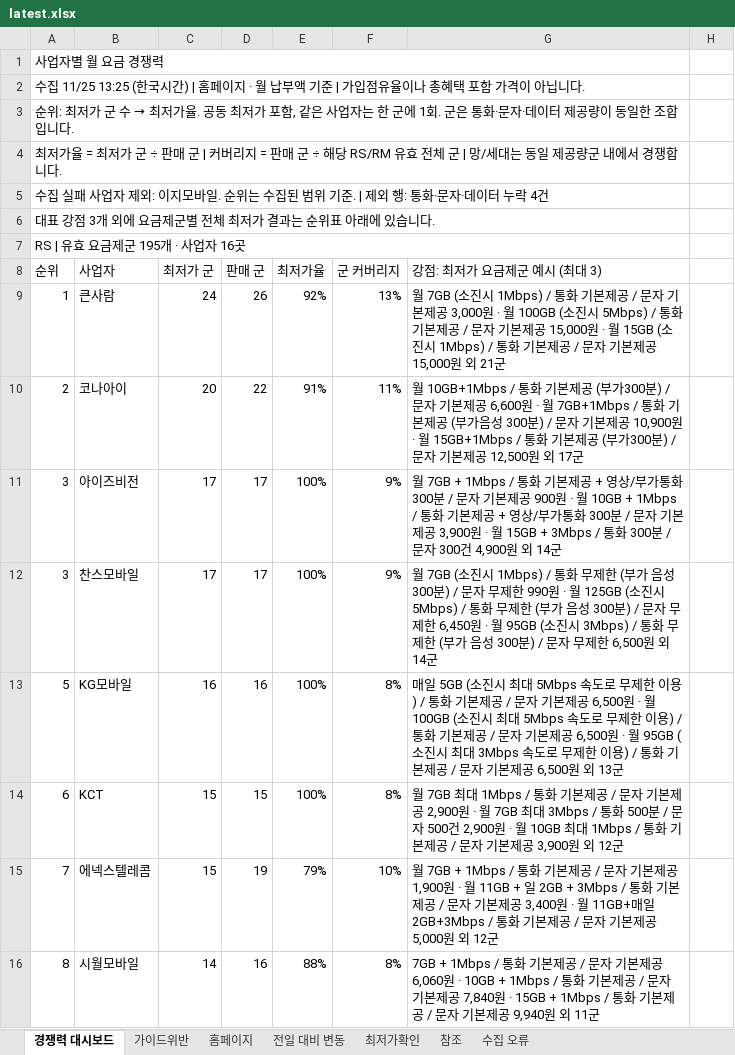
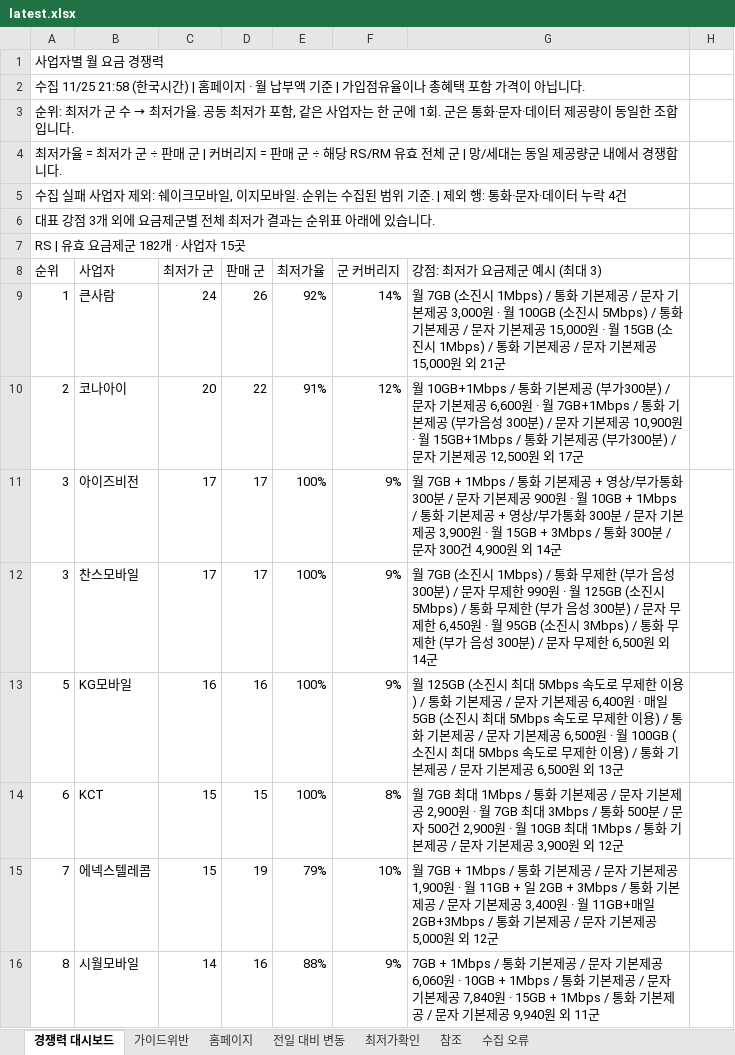
Before and after one commit to kjch444-sketchs/homepage_crawl, an Excel workbook: history/latest.xlsx, sheet 경쟁력 대시보드, drawn as a sheet; only a part is shown; values as stored, in another font and other column widths than the file's, no cell formats; conditional formats not drawn; the diff covers the shown part only; the diff names each change by its address in the sheet, - before the commit and + after, or states it on an @@ line.

```diff
--- a/history/latest.xlsx (sheet 경쟁력 대시보드)
+++ b/history/latest.xlsx (sheet 경쟁력 대시보드)
-A2 (순위): 수집 11/25 13:25 (한국시…
+A2 (순위): 수집 11/25 21:58 (한국시…
-A5 (순위): …제외: 이지모바…
+A5 (순위): …제외: 쉐이크모바일, 이지모바…
-A7 (순위): RS | 유효 요금제군 195개 · 사업자 16곳
+A7 (순위): RS | 유효 요금제군 182개 · 사업자 15곳
-F9 (군 커버리지): 13%
+F9 (군 커버리지): 14%
-F10 (군 커버리지): 11%
+F10 (군 커버리지): 12%
-F13 (군 커버리지): 8%
+F13 (군 커버리지): 9%
-G13 (강점: 최저가 요금제군 예시 (최대 3)): 매일 5GB (소진시 최대 5Mbps 속도로 무제한 이용) / 통화 기본제공 / 문자 기본제공 6,500원 · 월 100GB (소진시 최대 5Mbps 속도로 무제한 이용) / 통화 기본제공 / 문자 기본제공 6,500원 · 월 95GB (소진시 최대 3Mbps 속도로…
+G13 (강점: 최저가 요금제군 예시 (최대 3)): 월 125GB (소진시 최대 5Mbps 속도로 무제한 이용) / 통화 기본제공 / 문자 기본제공 6,400원 · 매일 5GB (소진시 최대 5Mbps 속도로 무제한 이용) / 통화 기본제공 / 문자 기본제공 6,500원 · 월 100GB (소진시 최대 5Mbps 속도로…
-F16 (군 커버리지): 8%
+F16 (군 커버리지): 9%
```
Also changed, not shown: 8 added rows, 22 removed rows, 2 moved rows and 22 edited cells elsewhere in this sheet, sheet 홈페이지, sheet 전일 대비 변동, sheet 수집 오류, cell formats, hidden cells, 1 other file.
